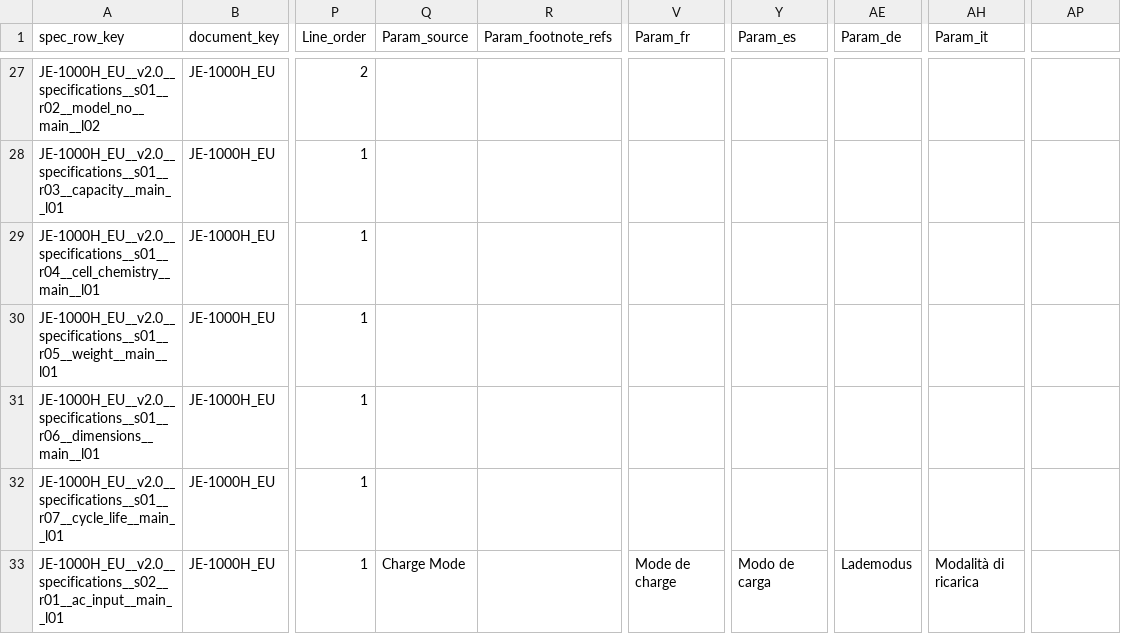
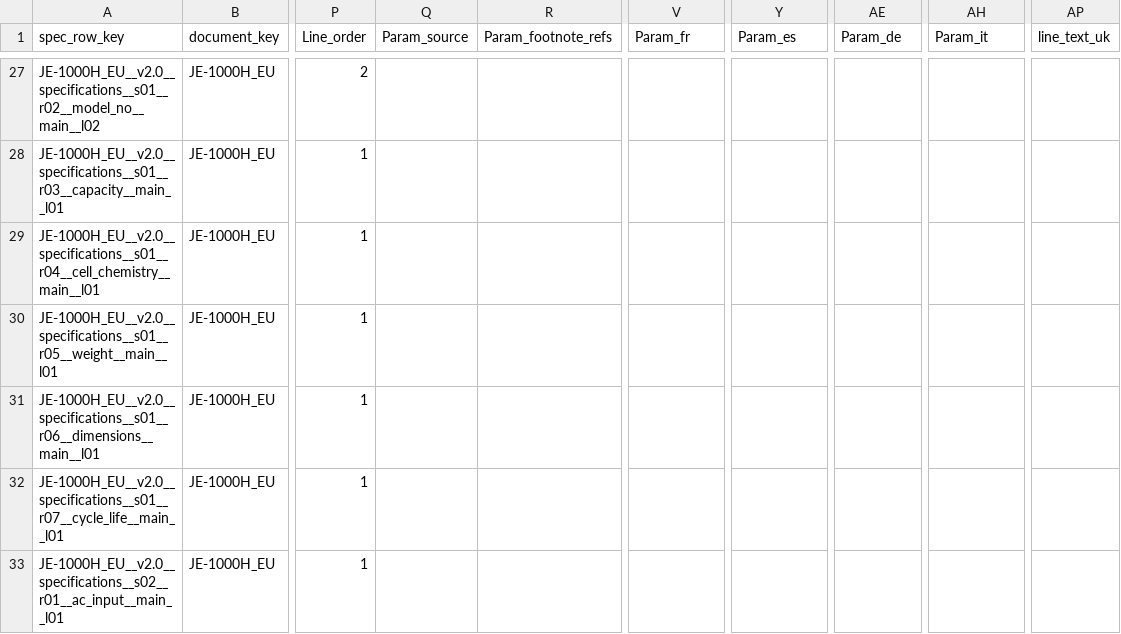
Before and after one commit to Bingboom/auto-manual, a CSV file: manual_sources/JE-1000H/EU/en/2.0/phase2/Spec_Master.csv, drawn as a sheet; only a part is shown, gaps mark what is left out; the diff covers the shown part only; the diff names each change by its address in the sheet, - before the commit and + after, or states it on an @@ line.

Commit message:
fix(data): align JE-1000H/EU spec tables with the print (#1303)
The operator ruled on 2026-09-27 that the JE-1000H/EU Web specification
tables follow the approved print (PDF pages 19/36/53/70/87/104) for values,
structure and labels. Formatting keeps the house rules, and print defects
keep the reviewed wording. The audit found no value differences.

Spec_Master.csv (frozen source), 14 cells and one appended column:

- AC input line 1 drops its charge-mode label in en/fr/es/de/it
  (Param_source/fr/es/de/it). Only the uk block prints one, so Param_uk
  keeps "Режим заряджання".
- The Italian bypass line reads the printed "AC modalità bypass".
- Both English DC expansion rows read "1 × DC Expansion Port".
- The Ukrainian USB-C row splits into the printed "виходи USB-C 30W" and
  "виходи USB-C 140W" rows. Their value cells have no parameter label.
  An empty Param_uk falls back to the English Param_source, so the
  documented line_text_* field carries the two lines: line_text_uk is
  appended, filled on these two rows only, and repeats Value_uk.

source_manifest.json re-locks the file. The frozen-source README and the
intake review record the ruling and mark the superseded 2026-09-25
substitutions. The notes order comes from the shared spec template and is
left to its own change.

Trial Web builds of all six languages differ from the live pages only in
these cells. tests/test_je1000h_eu_spec_print.py renders the six tables
through the spec reader; five of its seven tests fail on the previous file.

```diff
--- a/manual_sources/JE-1000H/EU/en/2.0/phase2/Spec_Master.csv
+++ b/manual_sources/JE-1000H/EU/en/2.0/phase2/Spec_Master.csv
-AP1: (empty)
+AP1: line_text_uk
-Q33 (Param_source): Charge Mode
+Q33 (Param_source): (empty)
-V33 (Param_fr): Mode de charge
+V33 (Param_fr): (empty)
-Y33 (Param_es): Modo de carga
+Y33 (Param_es): (empty)
-AE33 (Param_de): Lademodus
+AE33 (Param_de): (empty)
-AH33 (Param_it): Modalità di ricarica
+AH33 (Param_it): (empty)
```
Also changed, not shown: 9 edited cells elsewhere in this file, 4 other files.
